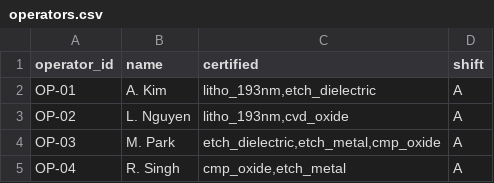
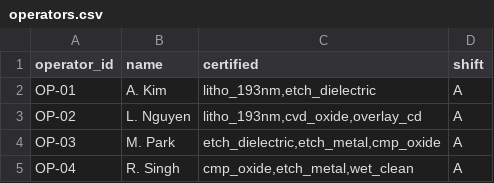
Before and after one commit to Toygaolingxiao/ResiliMES-AI, a CSV file: data/zetaris/operators.csv, drawn as a sheet.

```diff
--- a/data/zetaris/operators.csv
+++ b/data/zetaris/operators.csv
@@ -2,4 +2,4 @@ operator_id,name,certified,shift
 OP-01,A. Kim,"litho_193nm,etch_dielectric",A
-OP-02,L. Nguyen,"litho_193nm,cvd_oxide",A
+OP-02,L. Nguyen,"litho_193nm,cvd_oxide,overlay_cd",A
 OP-03,M. Park,"etch_dielectric,etch_metal,cmp_oxide",A
-OP-04,R. Singh,"cmp_oxide,etch_metal",A
+OP-04,R. Singh,"cmp_oxide,etch_metal,wet_clean",A
```
Also changed, not shown: data/sample/maintenance_logs.csv, data/zetaris/equipment.csv, 29 other files.
